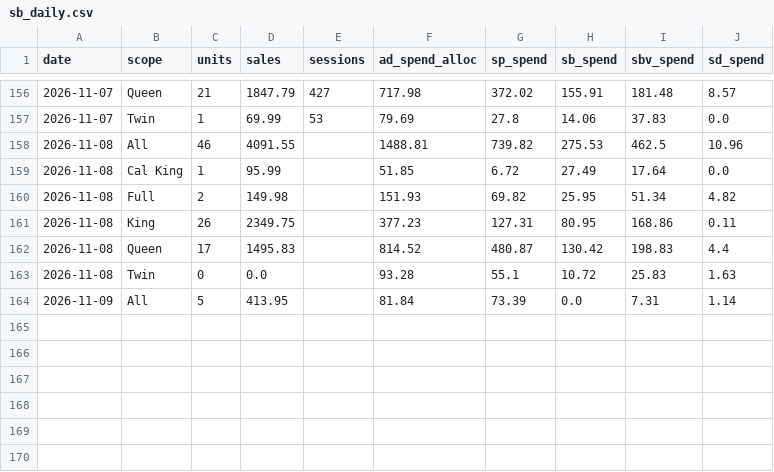
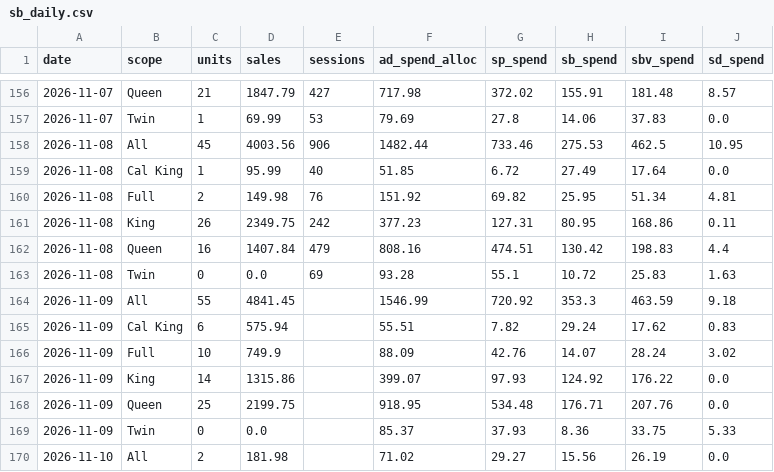
Before and after one commit to zarlish-web/PPC-Audit-, a CSV file: launch/tracker/source/sb_daily.csv, drawn as a sheet; only a part is shown, gaps mark what is left out.

```diff
--- a/launch/tracker/source/sb_daily.csv
+++ b/launch/tracker/source/sb_daily.csv
@@ -157,8 +157,14 @@ date,scope,units,sales,sessions,ad_spend_alloc,sp_spend,sb_spend,sbv_spend,sd_sp
 2026-11-07,Twin,1,69.99,53,79.69,27.8,14.06,37.83,0.0
-2026-11-08,All,46,4091.55,,1488.81,739.82,275.53,462.5,10.96
-2026-11-08,Cal King,1,95.99,,51.85,6.72,27.49,17.64,0.0
-2026-11-08,Full,2,149.98,,151.93,69.82,25.95,51.34,4.82
-2026-11-08,King,26,2349.75,,377.23,127.31,80.95,168.86,0.11
-2026-11-08,Queen,17,1495.83,,814.52,480.87,130.42,198.83,4.4
-2026-11-08,Twin,0,0.0,,93.28,55.1,10.72,25.83,1.63
-2026-11-09,All,5,413.95,,81.84,73.39,0.0,7.31,1.14
+2026-11-08,All,45,4003.56,906,1482.44,733.46,275.53,462.5,10.95
+2026-11-08,Cal King,1,95.99,40,51.85,6.72,27.49,17.64,0.0
+2026-11-08,Full,2,149.98,76,151.92,69.82,25.95,51.34,4.81
+2026-11-08,King,26,2349.75,242,377.23,127.31,80.95,168.86,0.11
+2026-11-08,Queen,16,1407.84,479,808.16,474.51,130.42,198.83,4.4
+2026-11-08,Twin,0,0.0,69,93.28,55.1,10.72,25.83,1.63
+2026-11-09,All,55,4841.45,,1546.99,720.92,353.3,463.59,9.18
+2026-11-09,Cal King,6,575.94,,55.51,7.82,29.24,17.62,0.83
+2026-11-09,Full,10,749.9,,88.09,42.76,14.07,28.24,3.02
+2026-11-09,King,14,1315.86,,399.07,97.93,124.92,176.22,0.0
+2026-11-09,Queen,25,2199.75,,918.95,534.48,176.71,207.76,0.0
+2026-11-09,Twin,0,0.0,,85.37,37.93,8.36,33.75,5.33
+2026-11-10,All,2,181.98,,71.02,29.27,15.56,26.19,0.0
```
Also changed, not shown: launch/tracker/day/2026-11-08/campaigns.tsv, launch/tracker/source/daily_ranks.csv, 30 other files.
